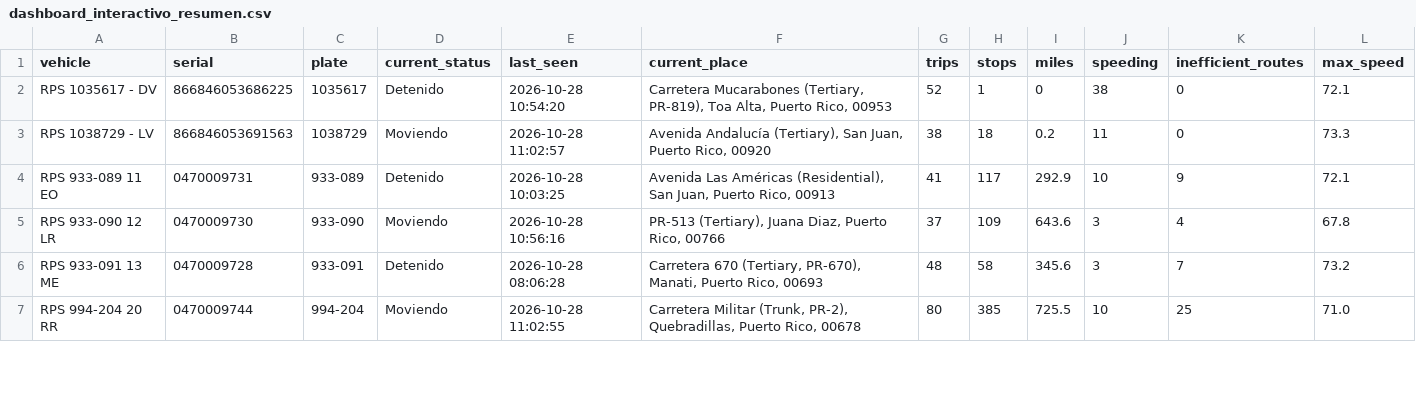
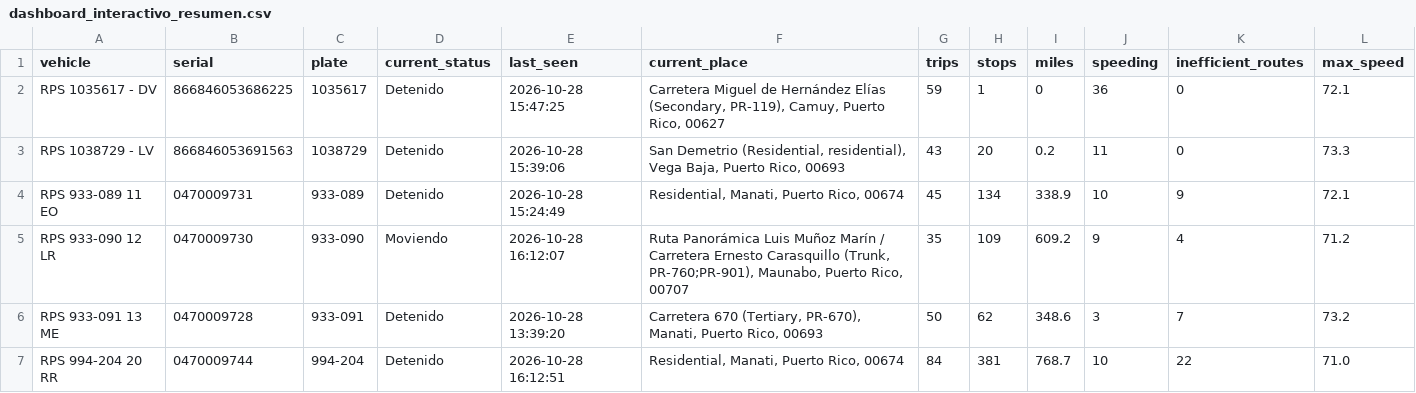
Before and after one commit to epac-hub/rps, a CSV file: dashboard_interactivo_resumen.csv, drawn as a sheet; only a part is shown; the diff covers the shown part only.

Commit message:
Refresh fleet dashboard data

```diff
--- a/dashboard_interactivo_resumen.csv
+++ b/dashboard_interactivo_resumen.csv
@@ -1,7 +1,7 @@
 vehicle,serial,plate,current_status,last_seen,current_place,trips,stops,miles,speeding,inefficient_routes,max_speed
-RPS 1035617 - DV,866846053686225,1035617,Detenido,2026-10-28 10:54:20,"Carretera Mucarabones (Tertiary, PR-819), Toa Alta, Puerto Rico, 00953",52,1,0,38,0,72.1
-RPS 1038729 - LV,866846053691563,1038729,Moviendo,2026-10-28 11:02:57,"Avenida Andalucía (Tertiary), San Juan, Puerto Rico, 00920",38,18,0.2,11,0,73.3
-RPS 933-089 11 EO,0470009731,933-089,Detenido,2026-10-28 10:03:25,"Avenida Las Américas (Residential), San Juan, Puerto Rico, 00913",41,117,292.9,10,9,72.1
-RPS 933-090 12 LR,0470009730,933-090,Moviendo,2026-10-28 10:56:16,"PR-513 (Tertiary), Juana Diaz, Puerto Rico, 00766",37,109,643.6,3,4,67.8
-RPS 933-091 13 ME,0470009728,933-091,Detenido,2026-10-28 08:06:28,"Carretera 670 (Tertiary, PR-670), Manati, Puerto Rico, 00693",48,58,345.6,3,7,73.2
-RPS 994-204 20 RR,0470009744,994-204,Moviendo,2026-10-28 11:02:55,"Carretera Militar (Trunk, PR-2), Quebradillas, Puerto Rico, 00678",80,385,725.5,10,25,71.0
+RPS 1035617 - DV,866846053686225,1035617,Detenido,2026-10-28 15:47:25,"Carretera Miguel de Hernández Elías (Secondary, PR-119), Camuy, Puerto Rico, 00627",59,1,0,36,0,72.1
+RPS 1038729 - LV,866846053691563,1038729,Detenido,2026-10-28 15:39:06,"San Demetrio (Residential, residential), Vega Baja, Puerto Rico, 00693",43,20,0.2,11,0,73.3
+RPS 933-089 11 EO,0470009731,933-089,Detenido,2026-10-28 15:24:49,"Residential, Manati, Puerto Rico, 00674",45,134,338.9,10,9,72.1
+RPS 933-090 12 LR,0470009730,933-090,Moviendo,2026-10-28 16:12:07,"Ruta Panorámica Luis Muñoz Marín / Carretera Ernesto Carasquillo (Trunk, PR-760;PR-901), Maunabo, Puerto Rico, 00707",35,109,609.2,9,4,71.2
+RPS 933-091 13 ME,0470009728,933-091,Detenido,2026-10-28 13:39:20,"Carretera 670 (Tertiary, PR-670), Manati, Puerto Rico, 00693",50,62,348.6,3,7,73.2
+RPS 994-204 20 RR,0470009744,994-204,Detenido,2026-10-28 16:12:51,"Residential, Manati, Puerto Rico, 00674",84,381,768.7,10,22,71.0
```
Also changed, not shown: 27 edited cells elsewhere in this file, 3 other files.
